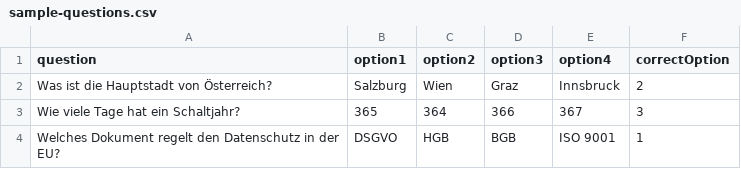
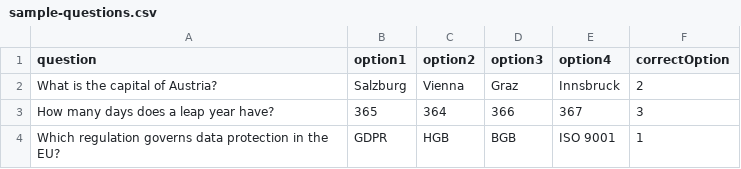
Before and after one commit to mbielecki-ul/exam-os, a CSV file: sample-questions.csv, drawn as a sheet.

```diff
--- a/sample-questions.csv
+++ b/sample-questions.csv
@@ -1,4 +1,4 @@
 question,option1,option2,option3,option4,correctOption
-Was ist die Hauptstadt von Österreich?,Salzburg,Wien,Graz,Innsbruck,2
-Wie viele Tage hat ein Schaltjahr?,365,364,366,367,3
-Welches Dokument regelt den Datenschutz in der EU?,DSGVO,HGB,BGB,ISO 9001,1
+What is the capital of Austria?,Salzburg,Vienna,Graz,Innsbruck,2
+How many days does a leap year have?,365,364,366,367,3
+Which regulation governs data protection in the EU?,GDPR,HGB,BGB,ISO 9001,1
```
Also changed, not shown: 2 other files.
